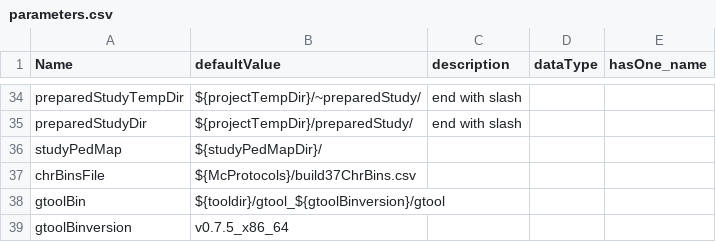
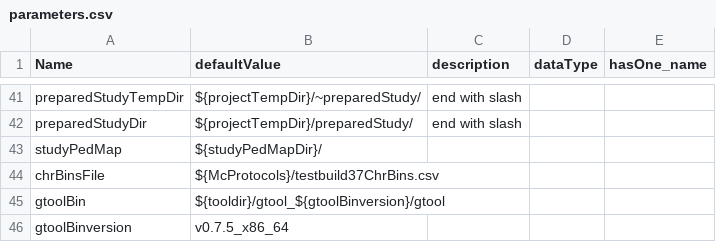
Before and after one commit to molgenis/molgenis_apps-legacy, a CSV file: modules/compute/protocols/imputation/impute2/parameters.csv, drawn as a sheet; only a part is shown, gaps mark what is left out; the diff covers the shown part only.

```diff
--- a/modules/compute/protocols/imputation/impute2/parameters.csv
+++ b/modules/compute/protocols/imputation/impute2/parameters.csv
@@ -36,3 +43,3 @@ preparedStudyDir,${projectTempDir}/preparedStudy/,end with slash,,
 studyPedMap,${studyPedMapDir}/,,,
-chrBinsFile,${McProtocols}/build37ChrBins.csv,,,
+chrBinsFile,${McProtocols}/testbuild37ChrBins.csv,,,
 gtoolBin,${tooldir}/gtool_${gtoolBinversion}/gtool,,,
```
Also changed, not shown: 7 added rows, 3 removed rows and 6 edited cells elsewhere in this file, 11 other files.
